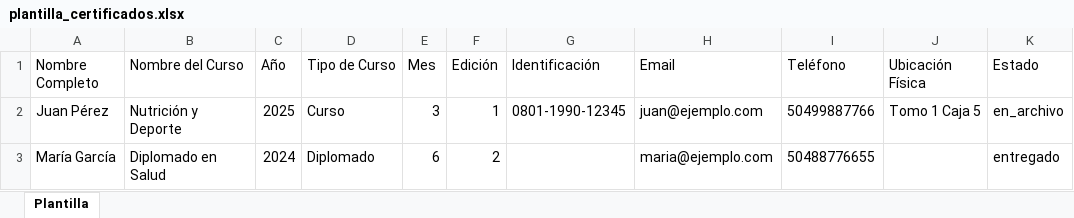
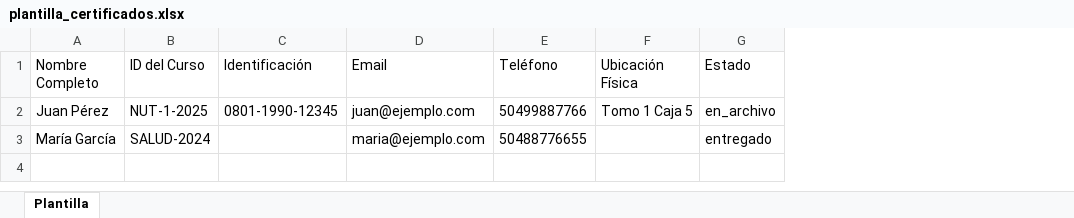
Before and after one commit to disenoedusalud-del/edutoolkit-certificados, an Excel workbook: public/templates/plantilla_certificados.xlsx, sheet Plantilla, drawn as a sheet; only a part is shown; values as stored, in another font and other column widths than the file's, no borders; removed rows and columns are numbered as before the commit, all else as after; the diff names each change by its address in the sheet, - before the commit and + after, or states it on an @@ line.

```diff
--- a/public/templates/plantilla_certificados.xlsx (sheet Plantilla)
+++ b/public/templates/plantilla_certificados.xlsx (sheet Plantilla)
-column B (Nombre del Curso), rows 2-3: Nutrición y Deporte | Diplomado en Salud
-column C (Año), rows 2-3: 2025 | 2024
-column D (Tipo de Curso), rows 2-3: Curso | Diplomado
-column E (Mes), rows 2-3: 3 | 6
-column F (Edición), rows 2-3: 1 | 2
+column B (ID del Curso), rows 2-3: NUT-1-2025 | SALUD-2024
```
Also changed, not shown: 20 other files.
